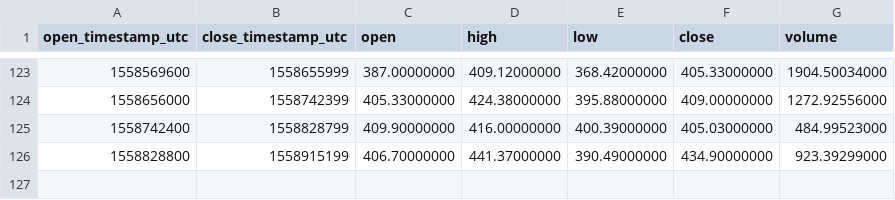
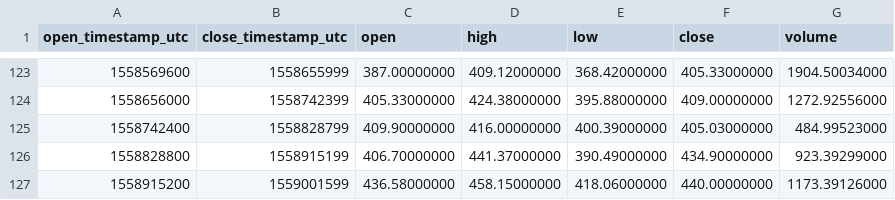
Before and after one commit to cryptobigbro/binance-BCHABCPAX, a CSV file: binance-BCHABCPAX-1d.csv, drawn as a sheet; only a part is shown, gaps mark what is left out; the diff names each change by its address in the sheet, - before the commit and + after, or states it on an @@ line.

```diff
--- a/binance-BCHABCPAX-1d.csv
+++ b/binance-BCHABCPAX-1d.csv
+row 127: 1558915200 | 1559001599 | 436.58000000 | 458.15000000 | 418.06000000 | 440.00000000 | 1173.39126000
```
Also changed, not shown: binance-BCHABCPAX-1h.csv.
